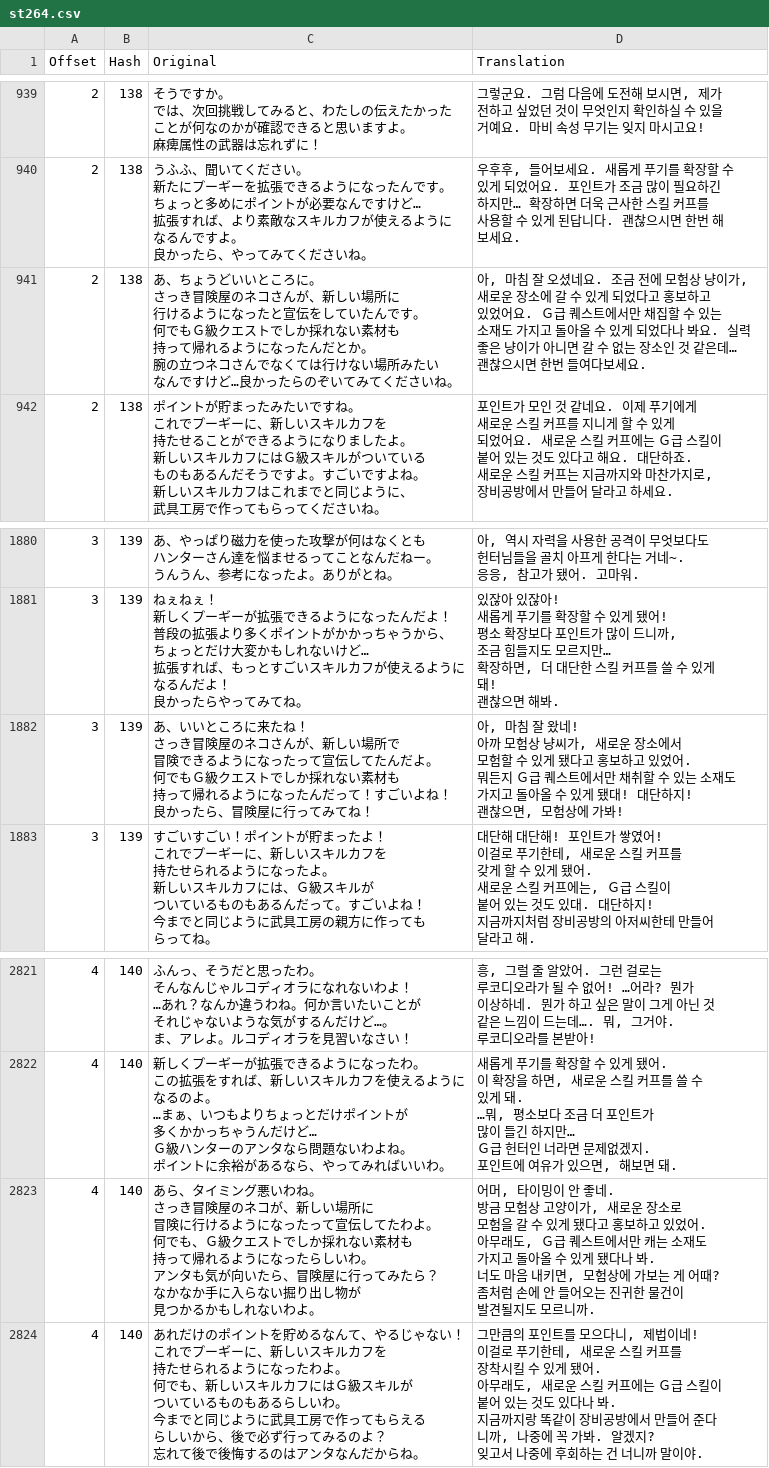
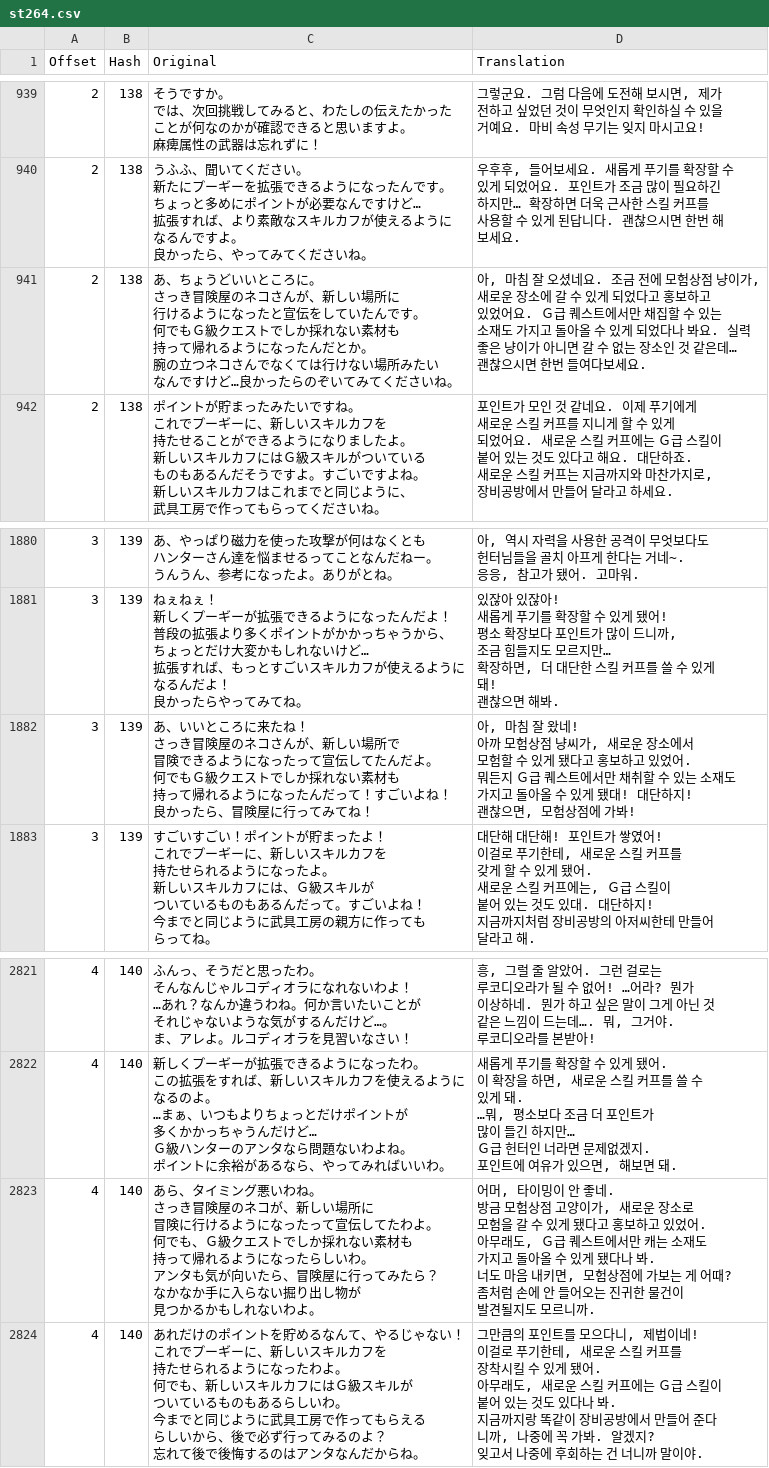
Before and after one commit to bulzipke/mhf-ko-localization, a CSV file: 번역중/st264.csv, drawn as a sheet; only a part is shown, gaps mark what is left out; ↵ is a line break in a cell; the diff names each change by its address in the sheet, - before the commit and + after, or states it on an @@ line.

Commit message:
모험상->모험상점

```diff
--- a/번역중/st264.csv
+++ b/번역중/st264.csv
-D941 (Translation): …모험상 냥이가…
+D941 (Translation): …모험상점 냥이가…
-D1882 (Translation): …모험상 냥씨가, 새로운 장소에서 ↵ 모험할 수 있게 됐다고 홍보하고 있었어. ↵ 뭐든지 Ｇ급 퀘스트에서만 채취할 수 있는 소재도 ↵ 가지고 돌아올 수 있게 됐대! 대단하지! ↵ 괜찮으면, 모험상에 가봐…
+D1882 (Translation): …모험상점 냥씨가, 새로운 장소에서 ↵ 모험할 수 있게 됐다고 홍보하고 있었어. ↵ 뭐든지 Ｇ급 퀘스트에서만 채취할 수 있는 소재도 ↵ 가지고 돌아올 수 있게 됐대! 대단하지! ↵ 괜찮으면, 모험상점에 가봐…
-D2823 (Translation): …모험상 고양이가, 새로운 장소로 ↵ 모험을 갈 수 있게 됐다고 홍보하고 있었어. ↵ 아무래도, Ｇ급 퀘스트에서만 캐는 소재도 ↵ 가지고 돌아올 수 있게 됐다나 봐. ↵ 너도 마음 내키면, 모험상에 가보…
+D2823 (Translation): …모험상점 고양이가, 새로운 장소로 ↵ 모험을 갈 수 있게 됐다고 홍보하고 있었어. ↵ 아무래도, Ｇ급 퀘스트에서만 캐는 소재도 ↵ 가지고 돌아올 수 있게 됐다나 봐. ↵ 너도 마음 내키면, 모험상점에 가보…
```
Also changed, not shown: 2 other files.
